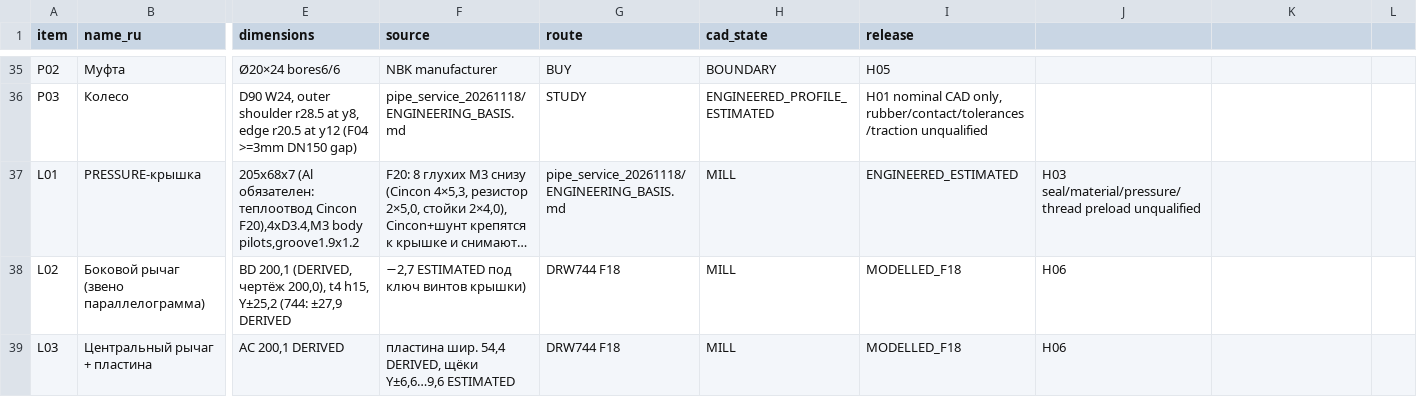
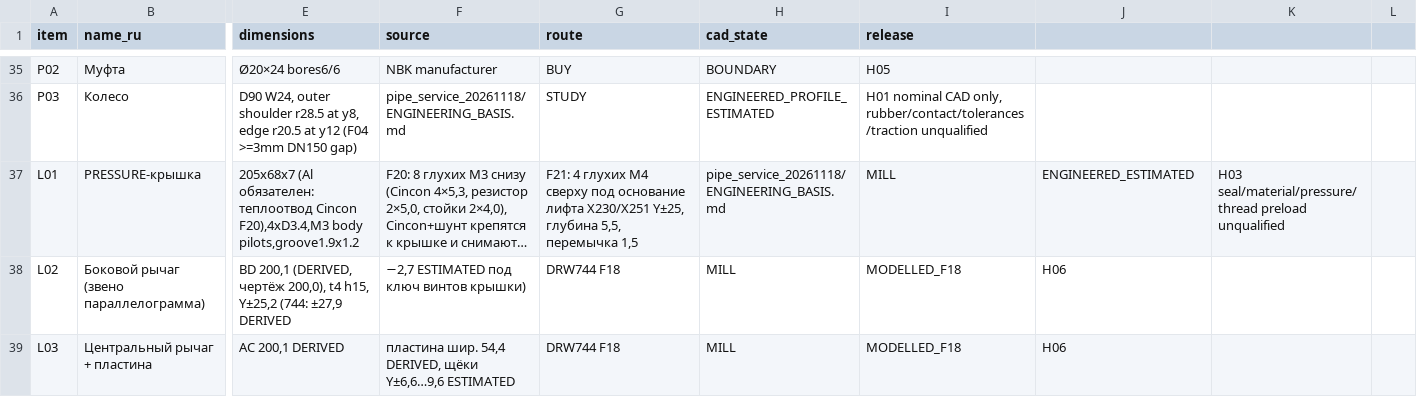
Before and after one commit to lelelelelelele543-star/PX1-teleinspection-robot, a CSV file: current/PX1_Current_BOM.csv, drawn as a sheet; only a part is shown, gaps mark what is left out; long unchanged cells end in …; the diff covers the shown part only; the diff names each change by its address in the sheet, - before the commit and + after, or states it on an @@ line.

```diff
--- a/current/PX1_Current_BOM.csv
+++ b/current/PX1_Current_BOM.csv
-G37 (route): pipe_service_20261118/ENGINEERING_BASIS.md
+G37 (route): F21: 4 глухих M4 сверху под основание лифта X230/X251 Y±25, глубина 5,5, перемычка 1,5
-H37 (cad_state): MILL
+H37 (cad_state): pipe_service_20261118/ENGINEERING_BASIS.md
-I37 (release): ENGINEERED_ESTIMATED
+I37 (release): MILL
-J37: H03 seal/material/pressure/thread preload unqualified
+J37: ENGINEERED_ESTIMATED
-K37: (empty)
+K37: H03 seal/material/pressure/thread preload unqualified
```
Also changed, not shown: 1 added row and 20 edited cells elsewhere in this file, 35 other files.
